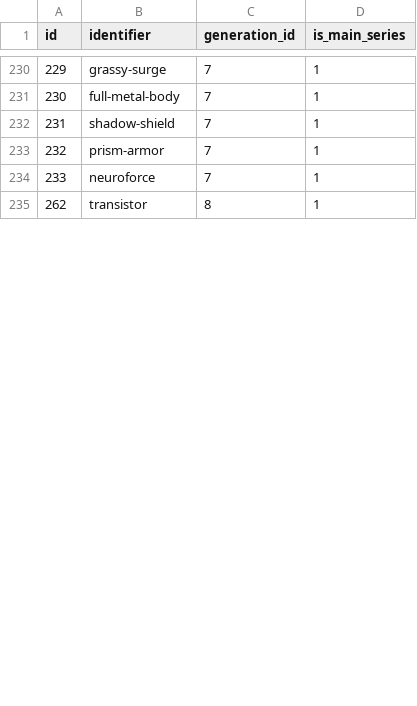
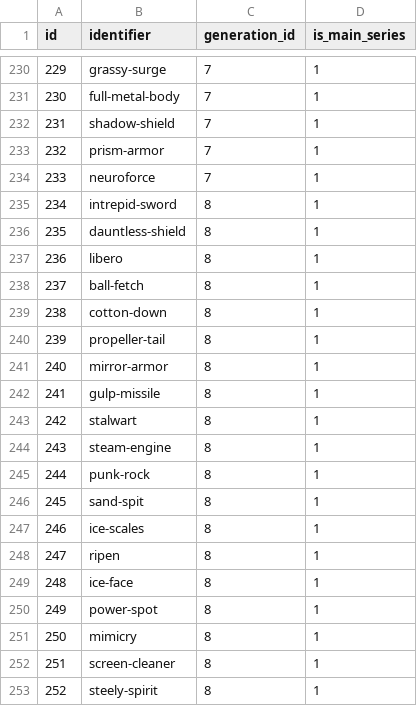
Before and after one commit to poketwo/pokedex, a CSV file: pokedex/data/csv/abilities.csv, drawn as a sheet; only a part is shown, gaps mark what is left out; the shorter side is filled out with more unchanged rows; the diff covers the shown part only; the diff names each change by its address in the sheet, - before the commit and + after, or states it on an @@ line.

Commit message:
add gen8 + meltan abilities

```diff
--- a/pokedex/data/csv/abilities.csv
+++ b/pokedex/data/csv/abilities.csv
+row 235: 234 | intrepid-sword | 8 | 1
+row 236: 235 | dauntless-shield | 8 | 1
+row 237: 236 | libero | 8 | 1
+row 238: 237 | ball-fetch | 8 | 1
+row 239: 238 | cotton-down | 8 | 1
+row 240: 239 | propeller-tail | 8 | 1
+row 241: 240 | mirror-armor | 8 | 1
+row 242: 241 | gulp-missile | 8 | 1
+row 243: 242 | stalwart | 8 | 1
+row 244: 243 | steam-engine | 8 | 1
+row 245: 244 | punk-rock | 8 | 1
+row 246: 245 | sand-spit | 8 | 1
+row 247: 246 | ice-scales | 8 | 1
+row 248: 247 | ripen | 8 | 1
+row 249: 248 | ice-face | 8 | 1
+row 250: 249 | power-spot | 8 | 1
+row 251: 250 | mimicry | 8 | 1
+row 252: 251 | screen-cleaner | 8 | 1
+row 253: 252 | steely-spirit | 8 | 1
```
Also changed, not shown: 9 added rows and 1 edited cell elsewhere in this file, pokedex/data/csv/ability_flavor_text.csv, pokedex/data/csv/ability_names.csv, 4 other files.
